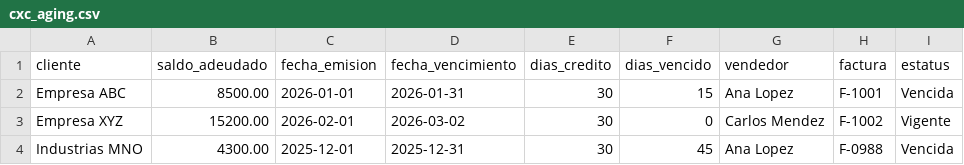
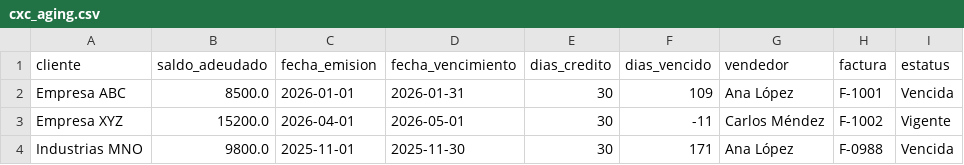
Before and after one commit to B10sp4rt4n/fradma_dashboard3, a CSV file: templates/cxc_aging.csv, drawn as a sheet.

Commit message:
feat(onboarding): panel casos de uso con plantillas basadas en campos reales
- plantilla_maestra.xlsx: Excel 3 hojas (VENTAS + CXC VIGENTES + CXC VENCIDAS)
  todos los campos canonicos que el sistema procesa hoy, encabezados con color
- 4 CSVs actualizados con campos canonicos exactos del schema_registry
- Caso Ejecutivo apunta a plantilla_maestra.xlsx (un archivo, todo activo)
- MIME correcto para XLSX vs CSV en botones de descarga
- Campos/campos_plus en cada card reflejan campos reales del sistema

```diff
--- a/templates/cxc_aging.csv
+++ b/templates/cxc_aging.csv
@@ -1,4 +1,4 @@
 cliente,saldo_adeudado,fecha_emision,fecha_vencimiento,dias_credito,dias_vencido,vendedor,factura,estatus
-Empresa ABC,8500.00,2026-01-01,2026-01-31,30,15,Ana Lopez,F-1001,Vencida
-Empresa XYZ,15200.00,2026-02-01,2026-03-02,30,0,Carlos Mendez,F-1002,Vigente
-Industrias MNO,4300.00,2025-12-01,2025-12-31,30,45,Ana Lopez,F-0988,Vencida
+Empresa ABC,8500.0,2026-01-01,2026-01-31,30,109,Ana López,F-1001,Vencida
+Empresa XYZ,15200.0,2026-04-01,2026-05-01,30,-11,Carlos Méndez,F-1002,Vigente
+Industrias MNO,9800.0,2025-11-01,2025-11-30,30,171,Ana López,F-0988,Vencida
```
Also changed, not shown: templates/ventas_comercial.csv, 4 other files.
